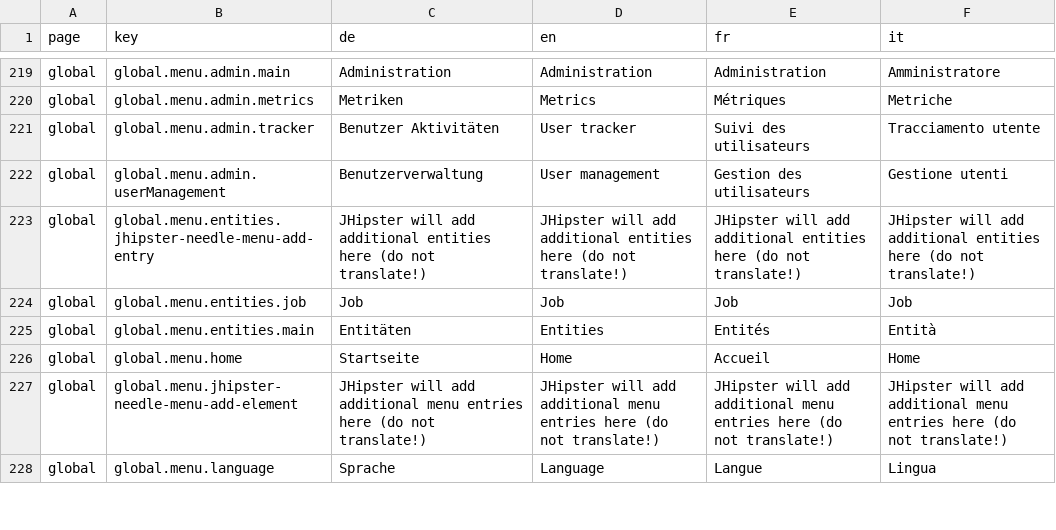
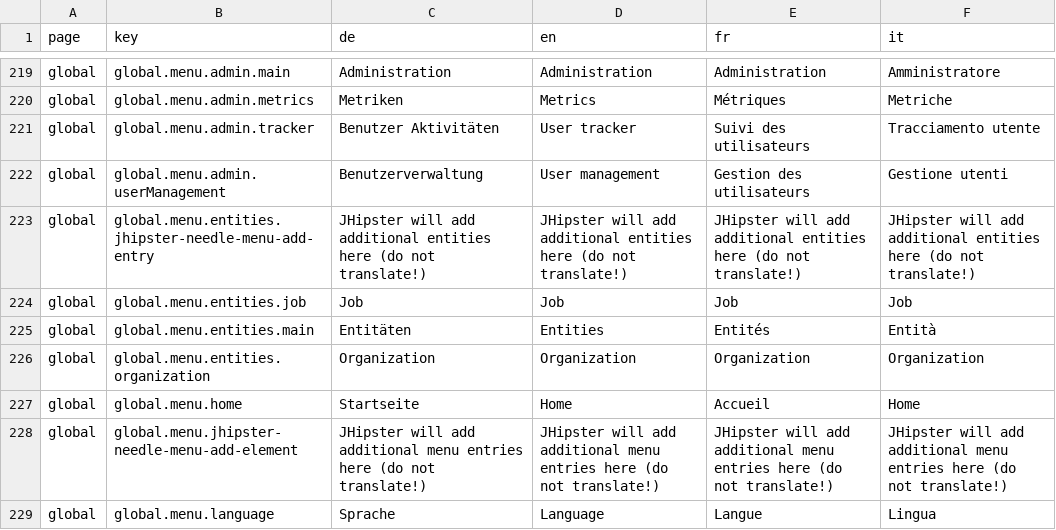
Before and after one commit to tdascoli/jobroom2, a CSV file: src/main/webapp/i18n/translations.csv, drawn as a sheet; only a part is shown, gaps mark what is left out.

Commit message:
JR2-455 Create user with organization

```diff
--- a/src/main/webapp/i18n/translations.csv
+++ b/src/main/webapp/i18n/translations.csv
@@ -225,2 +225,3 @@ global,global.menu.entities.job,Job,Job,Job,Job
 global,global.menu.entities.main,Entitäten,Entities,Entités,Entità
+global,global.menu.entities.organization,Organization,Organization,Organization,Organization
 global,global.menu.home,Startseite,Home,Accueil,Home
```
Also changed, not shown: 10 other files.
